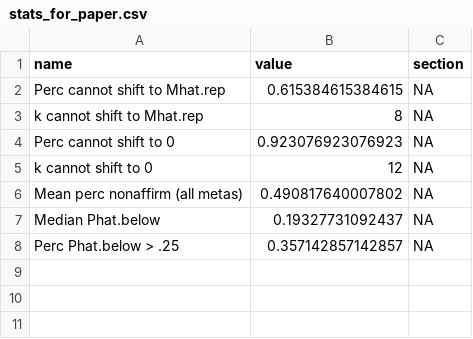
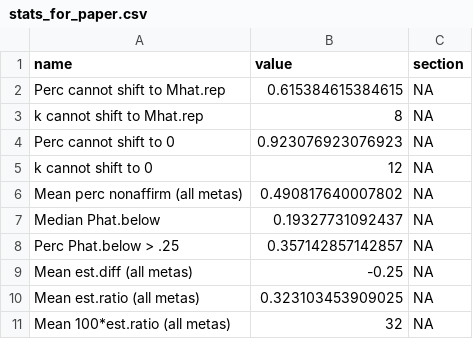
Before and after one commit to mllewis/kvarven_reanalysis, a CSV file: results/analysis_2/stats_for_paper.csv, drawn as a sheet; the diff names each change by its address in the sheet, - before the commit and + after, or states it on an @@ line.

```diff
--- a/results/analysis_2/stats_for_paper.csv
+++ b/results/analysis_2/stats_for_paper.csv
+row 9: Mean est.diff (all metas) | -0.25 | NA
+row 10: Mean est.ratio (all metas) | 0.323103453909025 | NA
+row 11: Mean 100*est.ratio (all metas) | 32 | NA
```
Also changed, not shown: 2 other files.
